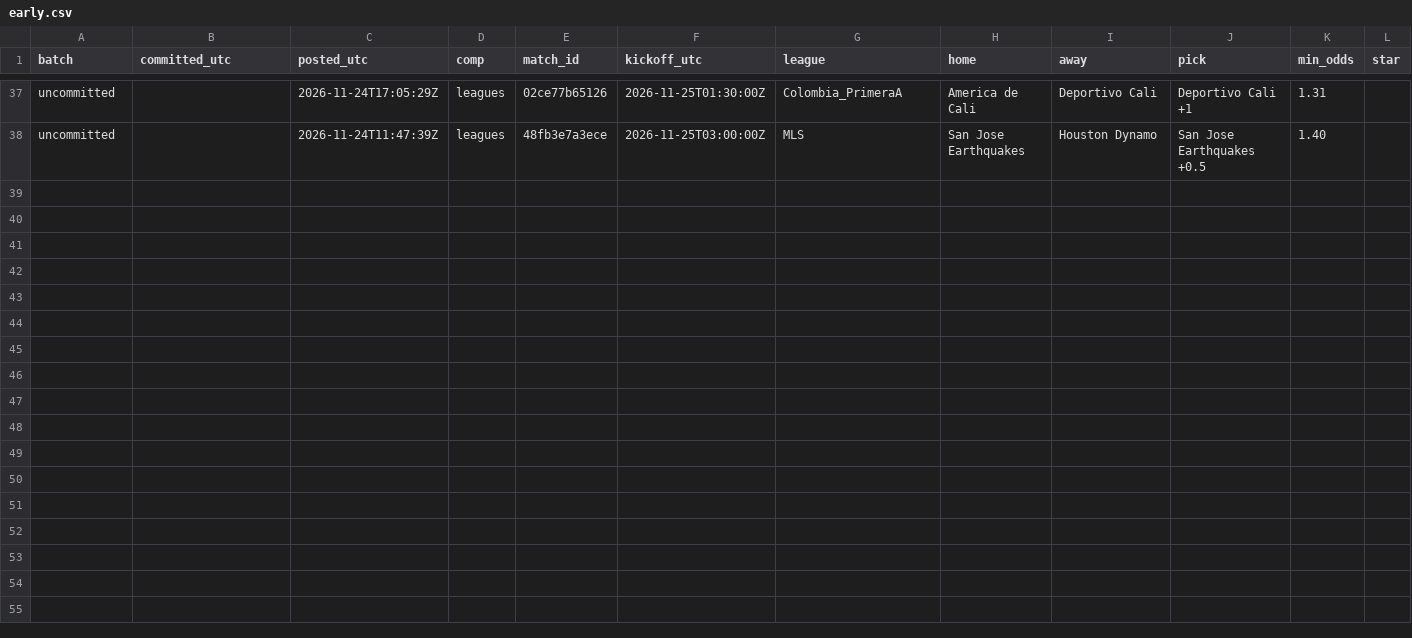
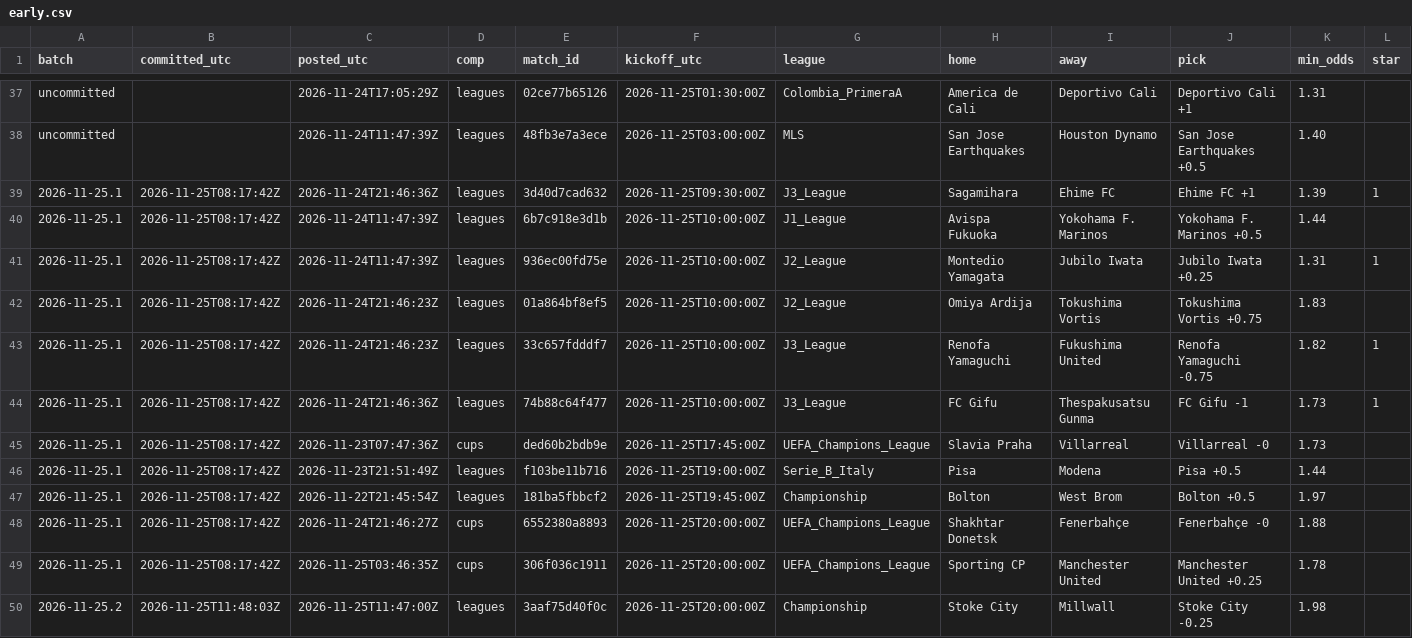
Before and after one commit to xbaredge/predictions, a CSV file: 2026/W48/early.csv, drawn as a sheet; only a part is shown, gaps mark what is left out; rows hold the shown columns only; the diff names each change by its address in the sheet, - before the commit and + after, or states it on an @@ line.

```diff
--- a/2026/W48/early.csv
+++ b/2026/W48/early.csv
+row 39: 2026-11-25.1 | 2026-11-25T08:17:42Z | 2026-11-24T21:46:36Z | leagues | 3d40d7cad632 | 2026-11-25T09:30:00Z | J3_League | Sagamihara | Ehime FC | Ehime FC +1 | 1.39 | 1
+row 40: 2026-11-25.1 | 2026-11-25T08:17:42Z | 2026-11-24T11:47:39Z | leagues | 6b7c918e3d1b | 2026-11-25T10:00:00Z | J1_League | Avispa Fukuoka | Yokohama F. Marinos | Yokohama F. Marinos +0.5 | 1.44
+row 41: 2026-11-25.1 | 2026-11-25T08:17:42Z | 2026-11-24T11:47:39Z | leagues | 936ec00fd75e | 2026-11-25T10:00:00Z | J2_League | Montedio Yamagata | Jubilo Iwata | Jubilo Iwata +0.25 | 1.31 | 1
+row 42: 2026-11-25.1 | 2026-11-25T08:17:42Z | 2026-11-24T21:46:23Z | leagues | 01a864bf8ef5 | 2026-11-25T10:00:00Z | J2_League | Omiya Ardija | Tokushima Vortis | Tokushima Vortis +0.75 | 1.83
+row 43: 2026-11-25.1 | 2026-11-25T08:17:42Z | 2026-11-24T21:46:23Z | leagues | 33c657fdddf7 | 2026-11-25T10:00:00Z | J3_League | Renofa Yamaguchi | Fukushima United | Renofa Yamaguchi -0.75 | 1.82 | 1
+row 44: 2026-11-25.1 | 2026-11-25T08:17:42Z | 2026-11-24T21:46:36Z | leagues | 74b88c64f477 | 2026-11-25T10:00:00Z | J3_League | FC Gifu | Thespakusatsu Gunma | FC Gifu -1 | 1.73 | 1
+row 45: 2026-11-25.1 | 2026-11-25T08:17:42Z | 2026-11-23T07:47:36Z | cups | ded60b2bdb9e | 2026-11-25T17:45:00Z | UEFA_Champions_League | Slavia Praha | Villarreal | Villarreal -0 | 1.73
+row 46: 2026-11-25.1 | 2026-11-25T08:17:42Z | 2026-11-23T21:51:49Z | leagues | f103be11b716 | 2026-11-25T19:00:00Z | Serie_B_Italy | Pisa | Modena | Pisa +0.5 | 1.44
+row 47: 2026-11-25.1 | 2026-11-25T08:17:42Z | 2026-11-22T21:45:54Z | leagues | 181ba5fbbcf2 | 2026-11-25T19:45:00Z | Championship | Bolton | West Brom | Bolton +0.5 | 1.97
+row 48: 2026-11-25.1 | 2026-11-25T08:17:42Z | 2026-11-24T21:46:27Z | cups | 6552380a8893 | 2026-11-25T20:00:00Z | UEFA_Champions_League | Shakhtar Donetsk | Fenerbahçe | Fenerbahçe -0 | 1.88
+row 49: 2026-11-25.1 | 2026-11-25T08:17:42Z | 2026-11-25T03:46:35Z | cups | 306f036c1911 | 2026-11-25T20:00:00Z | UEFA_Champions_League | Sporting CP | Manchester United | Manchester United +0.25 | 1.78
+row 50: 2026-11-25.2 | 2026-11-25T11:48:03Z | 2026-11-25T11:47:00Z | leagues | 3aaf75d40f0c | 2026-11-25T20:00:00Z | Championship | Stoke City | Millwall | Stoke City -0.25 | 1.98
```
Also changed, not shown: 2026/W48/early_settled.csv, 2026/W48/picks_reissued.csv, 11 other files.
